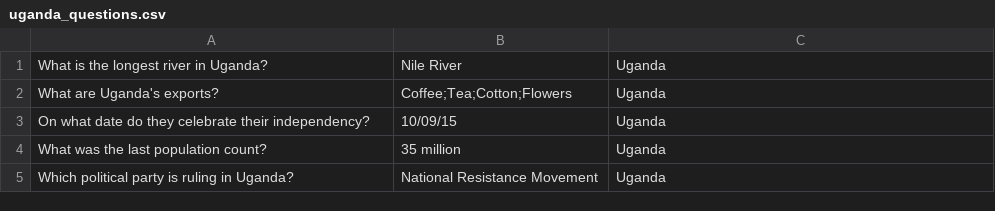
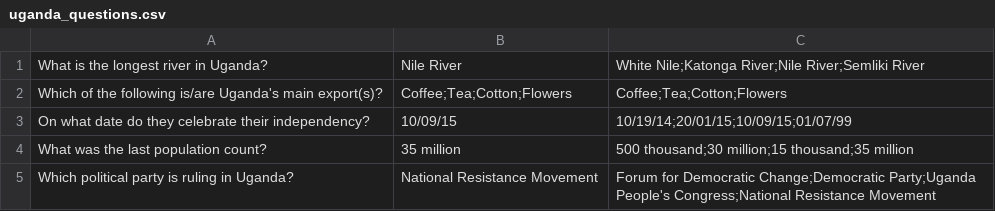
Before and after one commit to Django0505/AfroQuiz, a CSV file: uganda_questions.csv, drawn as a sheet.

```diff
--- a/uganda_questions.csv
+++ b/uganda_questions.csv
@@ -1,5 +1,5 @@
-What is the longest river in Uganda?,Nile River,Uganda
-What are Uganda's exports?,Coffee;Tea;Cotton;Flowers,Uganda
-On what date do they celebrate their independency?,10/09/15,Uganda
-What was the last population count?,35 million,Uganda
-Which political party is ruling in Uganda?,National Resistance Movement,Uganda
+What is the longest river in Uganda?,Nile River,White Nile;Katonga River;Nile River;Semliki River
+Which of the following is/are Uganda's main export(s)?,Coffee;Tea;Cotton;Flowers,Coffee;Tea;Cotton;Flowers
+On what date do they celebrate their independency?,10/09/15,10/19/14;20/01/15;10/09/15;01/07/99
+What was the last population count?,35 million,500 thousand;30 million;15 thousand;35 million
+Which political party is ruling in Uganda?,National Resistance Movement,Forum for Democratic Change;Democratic Party;Uganda People's Congress;National Resistance Movement
```
Also changed, not shown: ethiopia_questions.csv, 16 other files.
